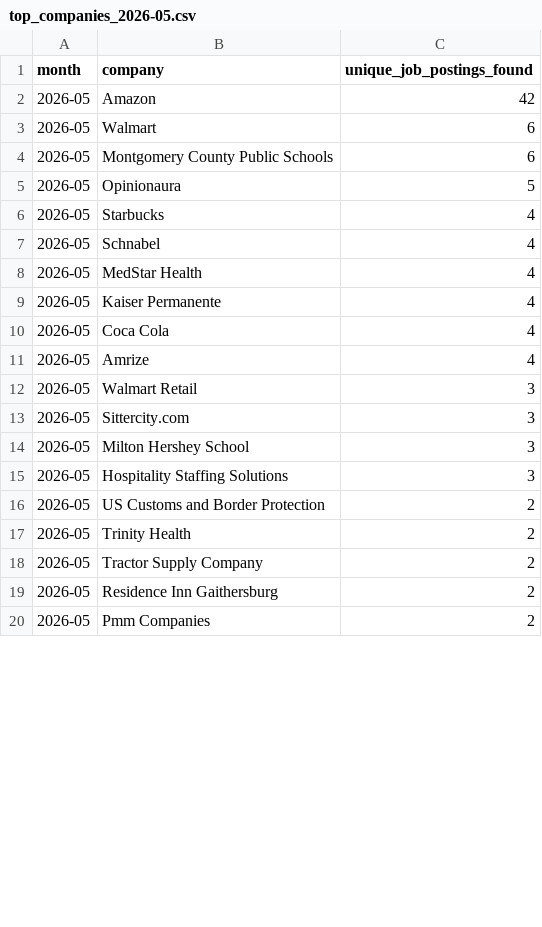
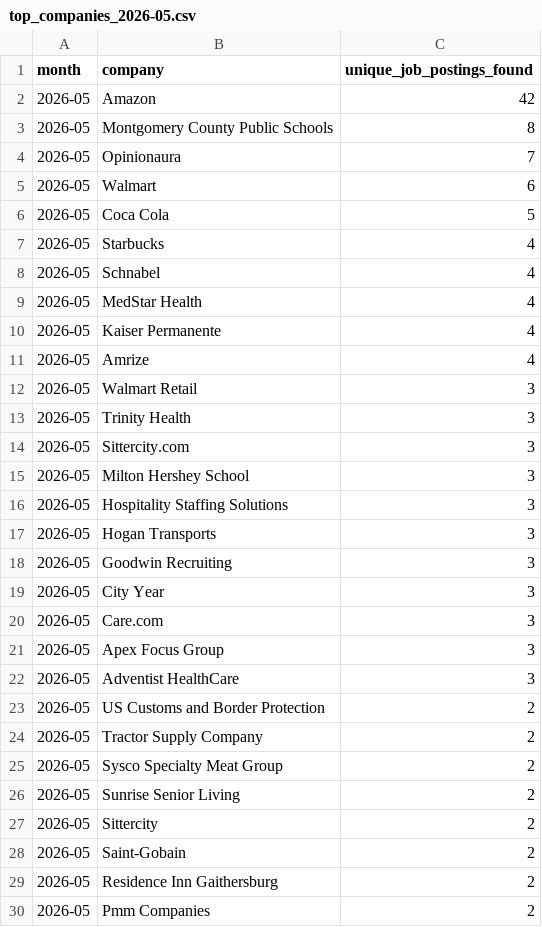
Before and after one commit to themeganerddddddd/MoCo-Hiring-Monitor, a CSV file: outputs/top_companies_2026-05.csv, drawn as a sheet; only a part is shown; the diff covers the shown part only.

```diff
--- a/outputs/top_companies_2026-05.csv
+++ b/outputs/top_companies_2026-05.csv
@@ -2,5 +2,6 @@ month,company,unique_job_postings_found
 2026-05,Amazon,42
+2026-05,Montgomery County Public Schools,8
+2026-05,Opinionaura,7
 2026-05,Walmart,6
-2026-05,Montgomery County Public Schools,6
-2026-05,Opinionaura,5
+2026-05,Coca Cola,5
 2026-05,Starbucks,4
@@ -9,5 +10,5 @@ month,company,unique_job_postings_found
 2026-05,Kaiser Permanente,4
-2026-05,Coca Cola,4
 2026-05,Amrize,4
 2026-05,Walmart Retail,3
+2026-05,Trinity Health,3
 2026-05,Sittercity.com,3
@@ -15,5 +16,14 @@ month,company,unique_job_postings_found
 2026-05,Hospitality Staffing Solutions,3
+2026-05,Hogan Transports,3
+2026-05,Goodwin Recruiting,3
+2026-05,City Year,3
+2026-05,Care.com,3
+2026-05,Apex Focus Group,3
+2026-05,Adventist HealthCare,3
 2026-05,US Customs and Border Protection,2
-2026-05,Trinity Health,2
 2026-05,Tractor Supply Company,2
+2026-05,Sysco Specialty Meat Group,2
+2026-05,Sunrise Senior Living,2
+2026-05,Sittercity,2
+2026-05,Saint-Gobain,2
 2026-05,Residence Inn Gaithersburg,2
```
Also changed, not shown: 10 removed rows and 1 edited cell elsewhere in this file, 11 other files.
